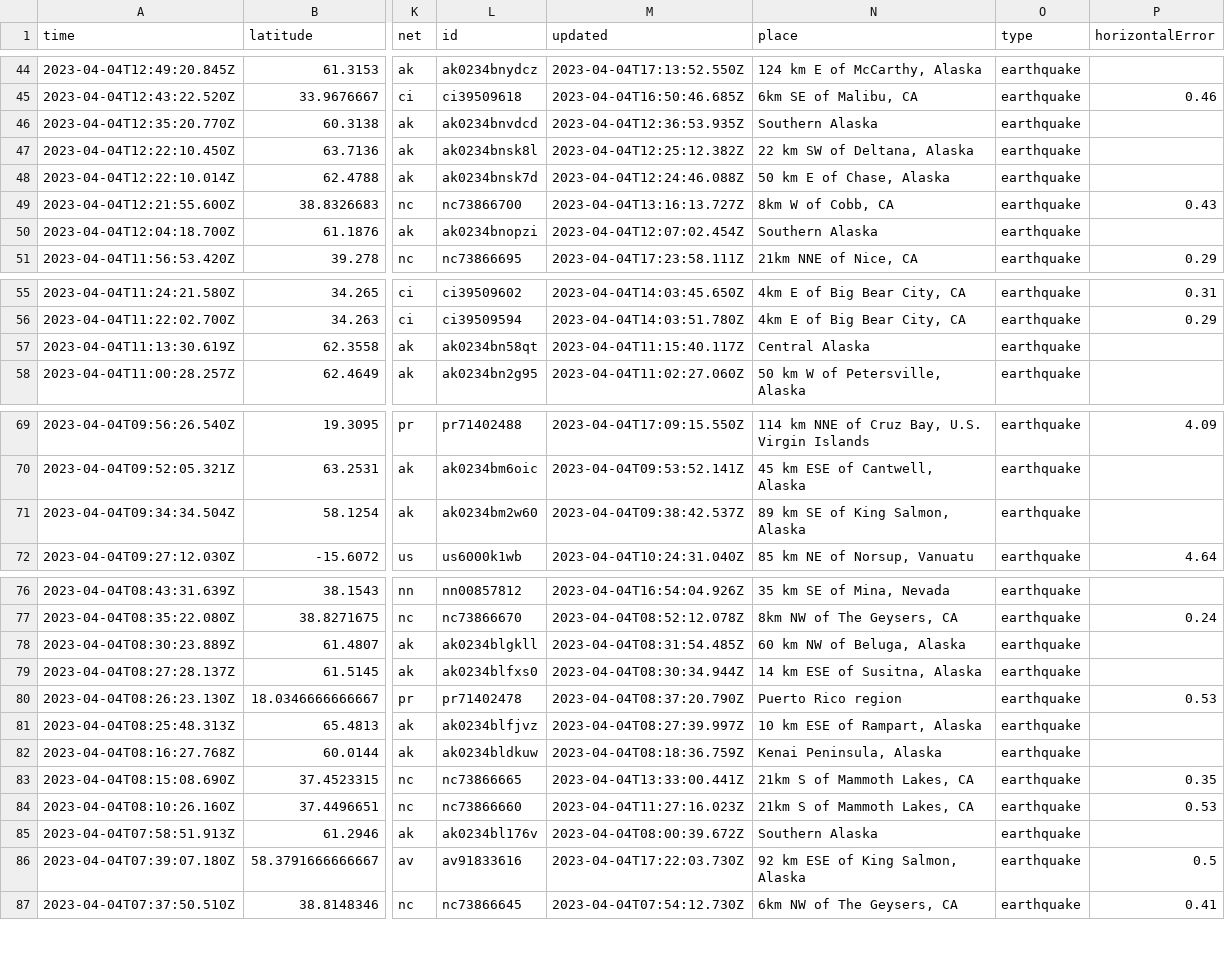
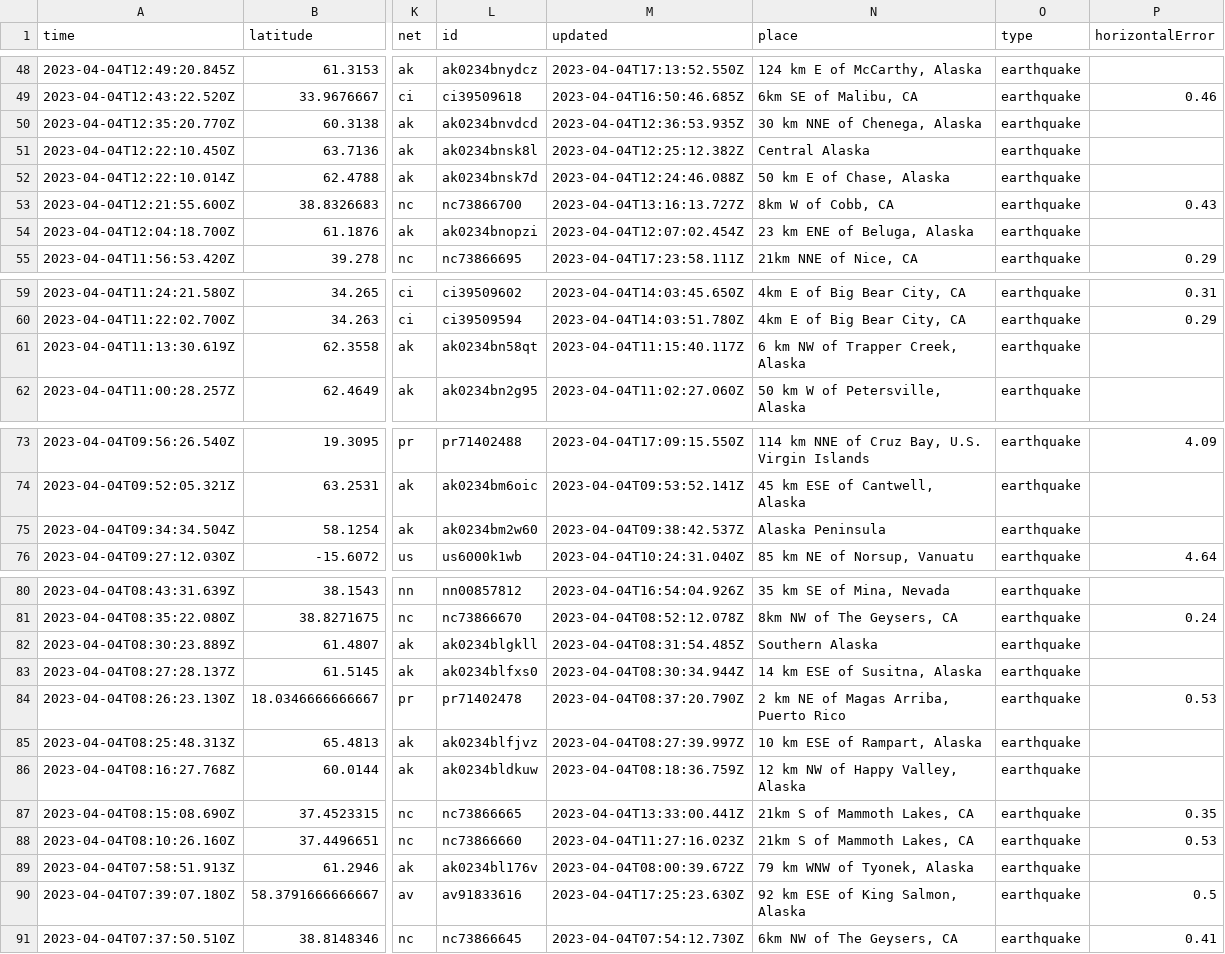
Before and after one commit to carlappen/nicar23-github-actions, a CSV file: usgs_current.csv, drawn as a sheet; only a part is shown, gaps mark what is left out; addresses are those after the commit; the diff covers the shown part only; the diff names each change by its address in the sheet, - before the commit and + after, or states it on an @@ line.

```diff
--- a/usgs_current.csv
+++ b/usgs_current.csv
-N50 (place): Southern Alaska
+N50 (place): 30 km NNE of Chenega, Alaska
-N51 (place): 22 km SW of Deltana, Alaska
+N51 (place): Central Alaska
-N54 (place): Southern Alaska
+N54 (place): 23 km ENE of Beluga, Alaska
-N61 (place): Central Alaska
+N61 (place): 6 km NW of Trapper Creek, Alaska
-N75 (place): 89 km SE of King Salmon, Alaska
+N75 (place): Alaska Peninsula
-N82 (place): 60 km NW of Beluga, Alaska
+N82 (place): Southern Alaska
-N84 (place): Puerto Rico region
+N84 (place): 2 km NE of Magas Arriba, Puerto Rico
-N86 (place): Kenai Peninsula, Alaska
+N86 (place): 12 km NW of Happy Valley, Alaska
-N89 (place): Southern Alaska
+N89 (place): 79 km WNW of Tyonek, Alaska
-M90 (updated): 2023-04-04T17:22:03.730Z
+M90 (updated): 2023-04-04T17:25:23.630Z
```
Also changed, not shown: 5 added rows, 1 removed row and 18 edited cells elsewhere in this file, 1 other file.
